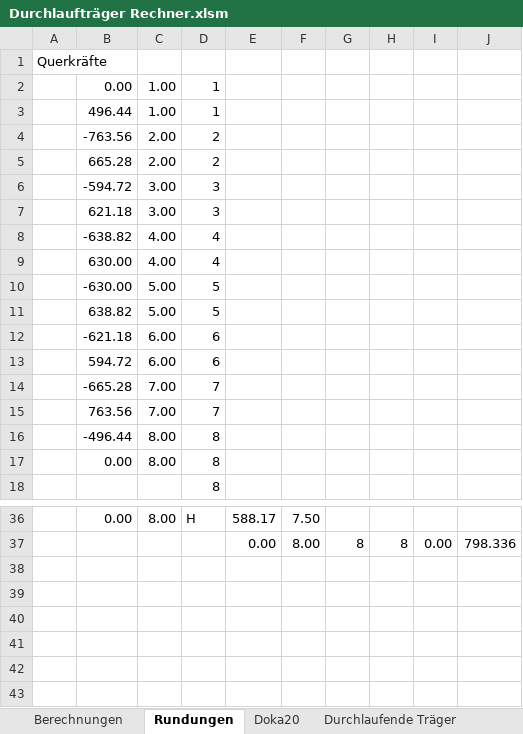
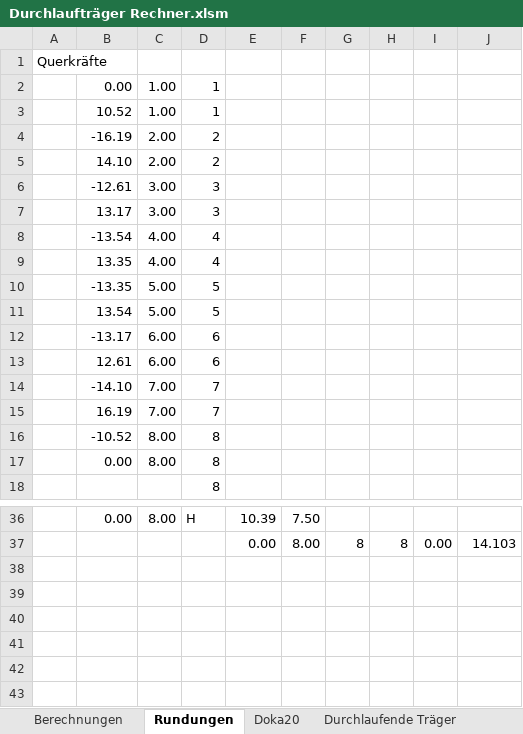
Before and after one commit to Oroxzy/Berechnungshilfen, an Excel workbook: Excel/GS Gerüstung/Durchlaufträger Rechner.xlsm, sheet Rundungen, drawn as a sheet; only a part is shown, gaps mark what is left out; values as stored, in another font and other column widths than the file's, no borders; the diff covers the shown part only; the diff names each change by its address in the sheet, - before the commit and + after, or states it on an @@ line.

```diff
--- a/Excel/GS Gerüstung/Durchlaufträger Rechner.xlsm (sheet Rundungen)
+++ b/Excel/GS Gerüstung/Durchlaufträger Rechner.xlsm (sheet Rundungen)
-B3: 496.44
+B3: 10.52
-B4: -763.56
+B4: -16.19
-B5: 665.28
+B5: 14.10
-B6: -594.72
+B6: -12.61
-B7: 621.18
+B7: 13.17
-B8: -638.82
+B8: -13.54
-B9: 630.00
+B9: 13.35
-B10: -630.00
+B10: -13.35
-B11: 638.82
+B11: 13.54
-B12: -621.18
+B12: -13.17
-B13: 594.72
+B13: 12.61
-B14: -665.28
+B14: -14.10
-B15: 763.56
+B15: 16.19
-B16: -496.44
+B16: -10.52
-E36: 588.17
+E36: 10.39
-J37: 798.336
+J37: 14.103
```
Also changed, not shown: 46 edited cells elsewhere in this sheet, sheet Berechnungen, sheet Durchlaufende Träger, formulas that keep their value, charts or pictures.
